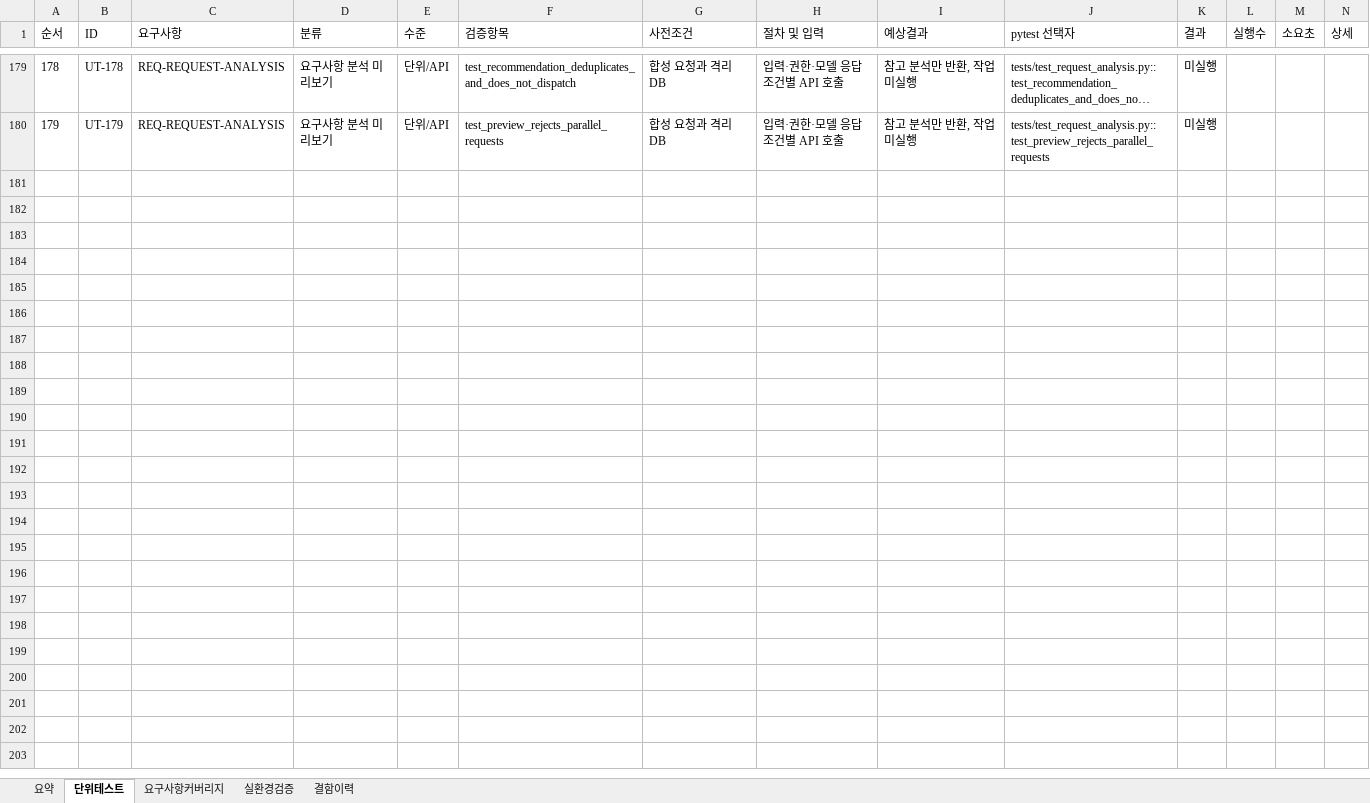
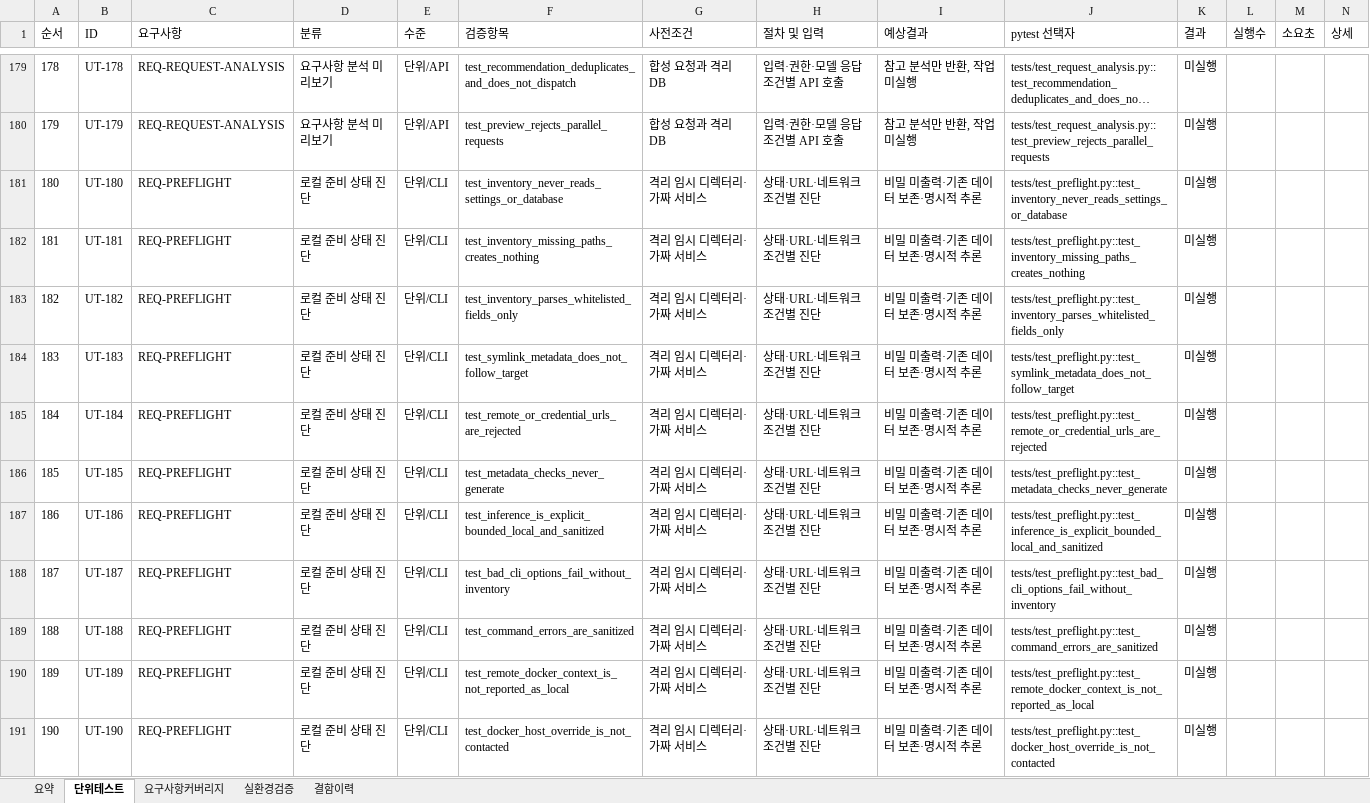
Before and after one commit to wjdwodhks35/Role-AI, an Excel workbook: qa/Role-AI_unit_tests.xlsx, sheet 단위테스트, drawn as a sheet; only a part is shown, gaps mark what is left out; long unchanged cells end in …; values as stored, in another font and other column widths than the file's, no borders; the diff names each change by its address in the sheet, - before the commit and + after, or states it on an @@ line.

Commit message:
feat: add privacy-preserving local readiness and opt-in Ollama checks

```diff
--- a/qa/Role-AI_unit_tests.xlsx (sheet 단위테스트)
+++ b/qa/Role-AI_unit_tests.xlsx (sheet 단위테스트)
+row 181: 180 | UT-180 | REQ-PREFLIGHT | 로컬 준비 상태 진단 | 단위/CLI | test_inventory_never_reads_settings_or_database | 격리 임시 디렉터리·가짜 서비스 | 상태·URL·네트워크 조건별 진단 | 비밀 미출력·기존 데이터 보존·명시적 추론 | tests/test_preflight.py::test_inventory_never_reads_settings_or_database | 미실행
+row 182: 181 | UT-181 | REQ-PREFLIGHT | 로컬 준비 상태 진단 | 단위/CLI | test_inventory_missing_paths_creates_nothing | 격리 임시 디렉터리·가짜 서비스 | 상태·URL·네트워크 조건별 진단 | 비밀 미출력·기존 데이터 보존·명시적 추론 | tests/test_preflight.py::test_inventory_missing_paths_creates_nothing | 미실행
+row 183: 182 | UT-182 | REQ-PREFLIGHT | 로컬 준비 상태 진단 | 단위/CLI | test_inventory_parses_whitelisted_fields_only | 격리 임시 디렉터리·가짜 서비스 | 상태·URL·네트워크 조건별 진단 | 비밀 미출력·기존 데이터 보존·명시적 추론 | tests/test_preflight.py::test_inventory_parses_whitelisted_fields_only | 미실행
+row 184: 183 | UT-183 | REQ-PREFLIGHT | 로컬 준비 상태 진단 | 단위/CLI | test_symlink_metadata_does_not_follow_target | 격리 임시 디렉터리·가짜 서비스 | 상태·URL·네트워크 조건별 진단 | 비밀 미출력·기존 데이터 보존·명시적 추론 | tests/test_preflight.py::test_symlink_metadata_does_not_follow_target | 미실행
+row 185: 184 | UT-184 | REQ-PREFLIGHT | 로컬 준비 상태 진단 | 단위/CLI | test_remote_or_credential_urls_are_rejected | 격리 임시 디렉터리·가짜 서비스 | 상태·URL·네트워크 조건별 진단 | 비밀 미출력·기존 데이터 보존·명시적 추론 | tests/test_preflight.py::test_remote_or_credential_urls_are_rejected | 미실행
+row 186: 185 | UT-185 | REQ-PREFLIGHT | 로컬 준비 상태 진단 | 단위/CLI | test_metadata_checks_never_generate | 격리 임시 디렉터리·가짜 서비스 | 상태·URL·네트워크 조건별 진단 | 비밀 미출력·기존 데이터 보존·명시적 추론 | tests/test_preflight.py::test_metadata_checks_never_generate | 미실행
+row 187: 186 | UT-186 | REQ-PREFLIGHT | 로컬 준비 상태 진단 | 단위/CLI | test_inference_is_explicit_bounded_local_and_sanitized | 격리 임시 디렉터리·가짜 서비스 | 상태·URL·네트워크 조건별 진단 | 비밀 미출력·기존 데이터 보존·명시적 추론 | tests/test_preflight.py::test_inference_is_explicit_bounded_local_and_sanitized | 미실행
+row 188: 187 | UT-187 | REQ-PREFLIGHT | 로컬 준비 상태 진단 | 단위/CLI | test_bad_cli_options_fail_without_inventory | 격리 임시 디렉터리·가짜 서비스 | 상태·URL·네트워크 조건별 진단 | 비밀 미출력·기존 데이터 보존·명시적 추론 | tests/test_preflight.py::test_bad_cli_options_fail_without_inventory | 미실행
+row 189: 188 | UT-188 | REQ-PREFLIGHT | 로컬 준비 상태 진단 | 단위/CLI | test_command_errors_are_sanitized | 격리 임시 디렉터리·가짜 서비스 | 상태·URL·네트워크 조건별 진단 | 비밀 미출력·기존 데이터 보존·명시적 추론 | tests/test_preflight.py::test_command_errors_are_sanitized | 미실행
+row 190: 189 | UT-189 | REQ-PREFLIGHT | 로컬 준비 상태 진단 | 단위/CLI | test_remote_docker_context_is_not_reported_as_local | 격리 임시 디렉터리·가짜 서비스 | 상태·URL·네트워크 조건별 진단 | 비밀 미출력·기존 데이터 보존·명시적 추론 | tests/test_preflight.py::test_remote_docker_context_is_not_reported_as_local | 미실행
+row 191: 190 | UT-190 | REQ-PREFLIGHT | 로컬 준비 상태 진단 | 단위/CLI | test_docker_host_override_is_not_contacted | 격리 임시 디렉터리·가짜 서비스 | 상태·URL·네트워크 조건별 진단 | 비밀 미출력·기존 데이터 보존·명시적 추론 | tests/test_preflight.py::test_docker_host_override_is_not_contacted | 미실행
```
Also changed, not shown: 4 other files.
